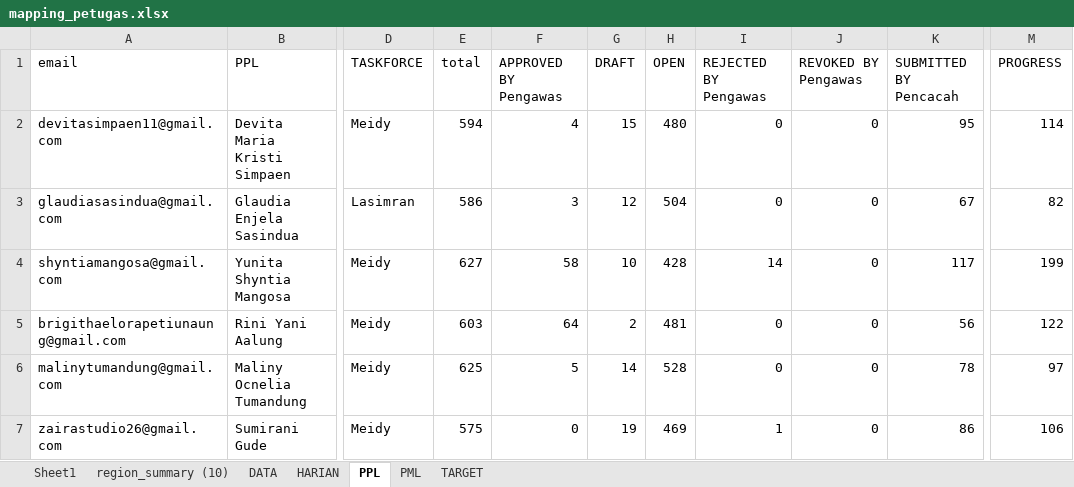
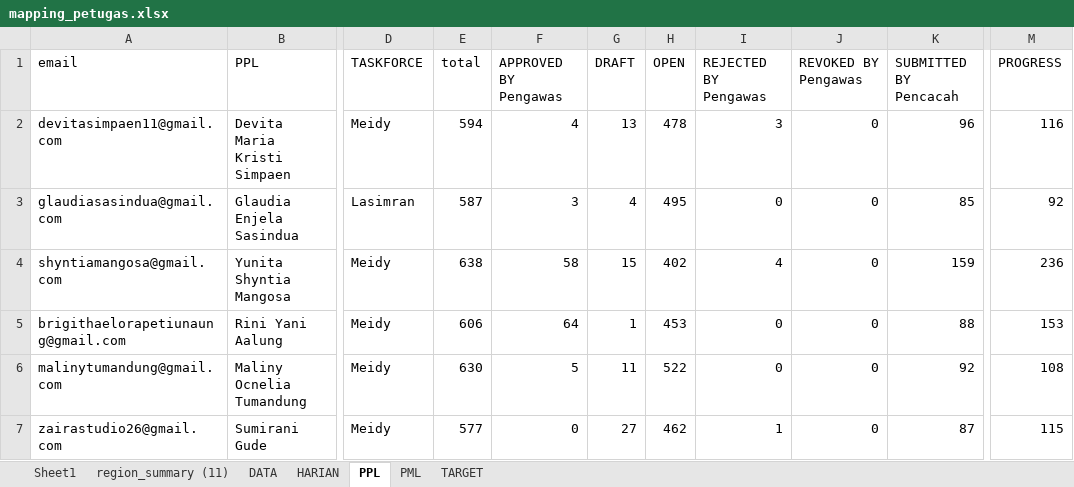
Before and after one commit to gaberielmanalu931/dashboard-petugas, an Excel workbook: mapping_petugas.xlsx, sheet PPL, drawn as a sheet; only a part is shown, gaps mark what is left out; values as stored, in another font and other column widths than the file's, no borders; the diff covers the shown part only; the diff names each change by its address in the sheet, - before the commit and + after, or states it on an @@ line.

```diff
--- a/mapping_petugas.xlsx (sheet PPL)
+++ b/mapping_petugas.xlsx (sheet PPL)
-sheet tab: region_summary (10)
+sheet tab: region_summary (11)
-G2 (DRAFT): 15
+G2 (DRAFT): 13
-H2 (OPEN): 480
+H2 (OPEN): 478
-I2 (REJECTED BY Pengawas): 0
+I2 (REJECTED BY Pengawas): 3
-K2 (SUBMITTED BY Pencacah): 95
+K2 (SUBMITTED BY Pencacah): 96
-M2 (PROGRESS): 114
+M2 (PROGRESS): 116
-E3 (total): 586
+E3 (total): 587
-G3 (DRAFT): 12
+G3 (DRAFT): 4
-H3 (OPEN): 504
+H3 (OPEN): 495
-K3 (SUBMITTED BY Pencacah): 67
+K3 (SUBMITTED BY Pencacah): 85
-M3 (PROGRESS): 82
+M3 (PROGRESS): 92
-E4 (total): 627
+E4 (total): 638
-G4 (DRAFT): 10
+G4 (DRAFT): 15
-H4 (OPEN): 428
+H4 (OPEN): 402
-I4 (REJECTED BY Pengawas): 14
+I4 (REJECTED BY Pengawas): 4
-K4 (SUBMITTED BY Pencacah): 117
+K4 (SUBMITTED BY Pencacah): 159
-M4 (PROGRESS): 199
+M4 (PROGRESS): 236
-E5 (total): 603
+E5 (total): 606
-G5 (DRAFT): 2
+G5 (DRAFT): 1
-H5 (OPEN): 481
+H5 (OPEN): 453
-K5 (SUBMITTED BY Pencacah): 56
+K5 (SUBMITTED BY Pencacah): 88
-M5 (PROGRESS): 122
+M5 (PROGRESS): 153
-E6 (total): 625
+E6 (total): 630
-G6 (DRAFT): 14
+G6 (DRAFT): 11
-H6 (OPEN): 528
+H6 (OPEN): 522
-K6 (SUBMITTED BY Pencacah): 78
+K6 (SUBMITTED BY Pencacah): 92
-M6 (PROGRESS): 97
+M6 (PROGRESS): 108
-E7 (total): 575
+E7 (total): 577
-G7 (DRAFT): 19
+G7 (DRAFT): 27
-H7 (OPEN): 469
+H7 (OPEN): 462
-K7 (SUBMITTED BY Pencacah): 86
+K7 (SUBMITTED BY Pencacah): 87
-M7 (PROGRESS): 106
+M7 (PROGRESS): 115
```
Also changed, not shown: 654 edited cells elsewhere in this sheet, sheet DATA, sheet HARIAN, sheet PML, 1 other file.
